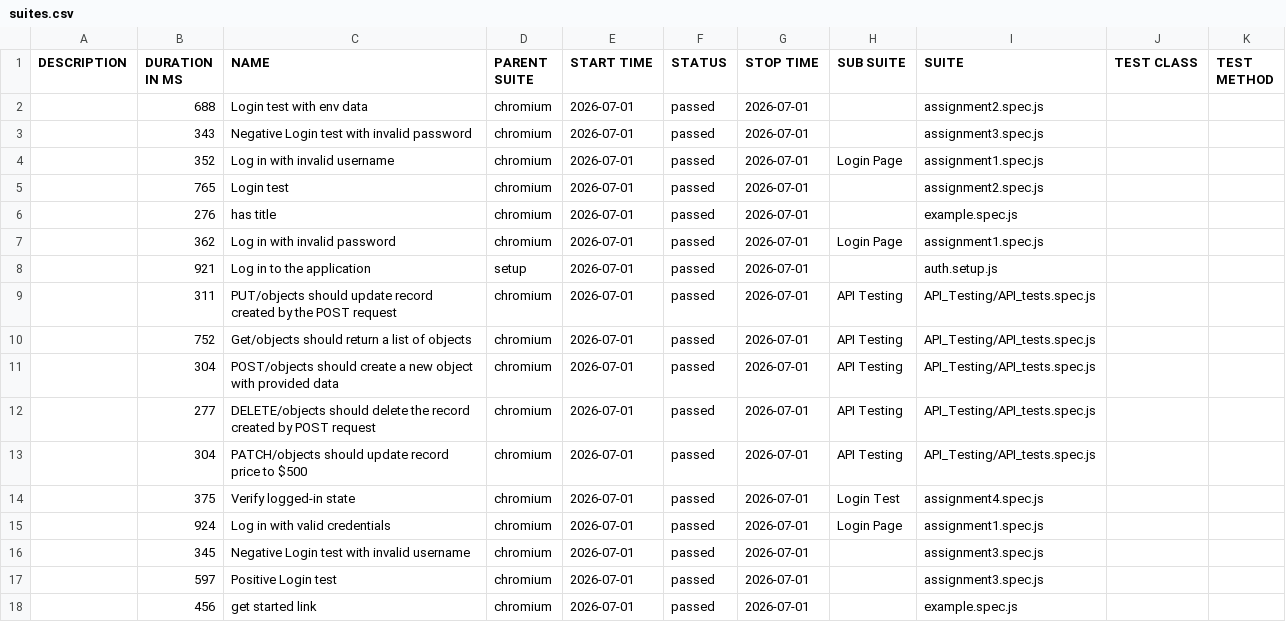
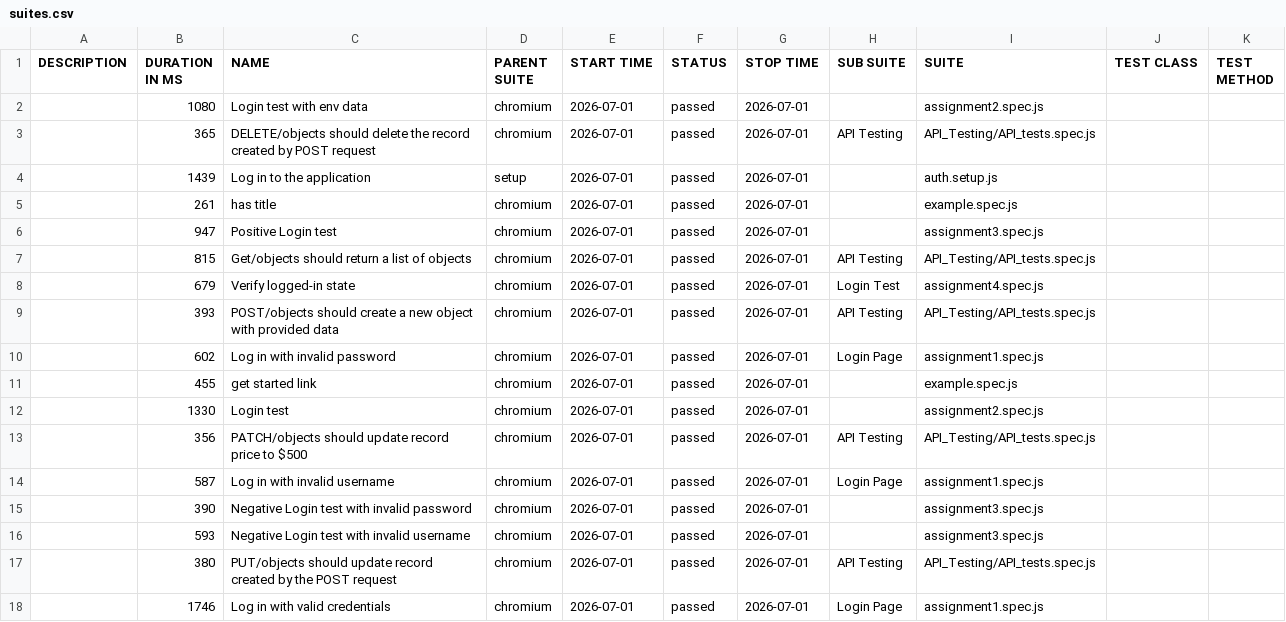
Before and after one commit to Tansha-Kumari10p/Playwright-Training, a CSV file: data/suites.csv, drawn as a sheet.

```diff
--- a/data/suites.csv
+++ b/data/suites.csv
@@ -1,18 +1,18 @@
 "DESCRIPTION","DURATION IN MS","NAME","PARENT SUITE","START TIME","STATUS","STOP TIME","SUB SUITE","SUITE","TEST CLASS","TEST METHOD"
-"","688","Login test with env data","chromium","2026-07-01","passed","2026-07-01","","assignment2.spec.js","",""
-"","343","Negative Login test with invalid password","chromium","2026-07-01","passed","2026-07-01","","assignment3.spec.js","",""
-"","352","Log in with invalid username","chromium","2026-07-01","passed","2026-07-01","Login Page","assignment1.spec.js","",""
-"","765","Login test","chromium","2026-07-01","passed","2026-07-01","","assignment2.spec.js","",""
-"","276","has title","chromium","2026-07-01","passed","2026-07-01","","example.spec.js","",""
-"","362","Log in with invalid password","chromium","2026-07-01","passed","2026-07-01","Login Page","assignment1.spec.js","",""
-"","921","Log in to the application","setup","2026-07-01","passed","2026-07-01","","auth.setup.js","",""
-"","311","PUT/objects should update record created by the POST request","chromium","2026-07-01","passed","2026-07-01","API Testing","API_Testing/API_tests.spec.js","",""
-"","752","Get/objects should return a list of objects","chromium","2026-07-01","passed","2026-07-01","API Testing","API_Testing/API_tests.spec.js","",""
-"","304","POST/objects should create a new object with provided data","chromium","2026-07-01","passed","2026-07-01","API Testing","API_Testing/API_tests.spec.js","",""
-"","277","DELETE/objects should delete the record created by POST request","chromium","2026-07-01","passed","2026-07-01","API Testing","API_Testing/API_tests.spec.js","",""
-"","304","PATCH/objects should update record price to $500","chromium","2026-07-01","passed","2026-07-01","API Testing","API_Testing/API_tests.spec.js","",""
-"","375","Verify logged-in state","chromium","2026-07-01","passed","2026-07-01","Login Test","assignment4.spec.js","",""
-"","924","Log in with valid credentials","chromium","2026-07-01","passed","2026-07-01","Login Page","assignment1.spec.js","",""
-"","345","Negative Login test with invalid username","chromium","2026-07-01","passed","2026-07-01","","assignment3.spec.js","",""
-"","597","Positive Login test","chromium","2026-07-01","passed","2026-07-01","","assignment3.spec.js","",""
-"","456","get started link","chromium","2026-07-01","passed","2026-07-01","","example.spec.js","",""
+"","1080","Login test with env data","chromium","2026-07-01","passed","2026-07-01","","assignment2.spec.js","",""
+"","365","DELETE/objects should delete the record created by POST request","chromium","2026-07-01","passed","2026-07-01","API Testing","API_Testing/API_tests.spec.js","",""
+"","1439","Log in to the application","setup","2026-07-01","passed","2026-07-01","","auth.setup.js","",""
+"","261","has title","chromium","2026-07-01","passed","2026-07-01","","example.spec.js","",""
+"","947","Positive Login test","chromium","2026-07-01","passed","2026-07-01","","assignment3.spec.js","",""
+"","815","Get/objects should return a list of objects","chromium","2026-07-01","passed","2026-07-01","API Testing","API_Testing/API_tests.spec.js","",""
+"","679","Verify logged-in state","chromium","2026-07-01","passed","2026-07-01","Login Test","assignment4.spec.js","",""
+"","393","POST/objects should create a new object with provided data","chromium","2026-07-01","passed","2026-07-01","API Testing","API_Testing/API_tests.spec.js","",""
+"","602","Log in with invalid password","chromium","2026-07-01","passed","2026-07-01","Login Page","assignment1.spec.js","",""
+"","455","get started link","chromium","2026-07-01","passed","2026-07-01","","example.spec.js","",""
+"","1330","Login test","chromium","2026-07-01","passed","2026-07-01","","assignment2.spec.js","",""
+"","356","PATCH/objects should update record price to $500","chromium","2026-07-01","passed","2026-07-01","API Testing","API_Testing/API_tests.spec.js","",""
+"","587","Log in with invalid username","chromium","2026-07-01","passed","2026-07-01","Login Page","assignment1.spec.js","",""
+"","390","Negative Login test with invalid password","chromium","2026-07-01","passed","2026-07-01","","assignment3.spec.js","",""
+"","593","Negative Login test with invalid username","chromium","2026-07-01","passed","2026-07-01","","assignment3.spec.js","",""
+"","380","PUT/objects should update record created by the POST request","chromium","2026-07-01","passed","2026-07-01","API Testing","API_Testing/API_tests.spec.js","",""
+"","1746","Log in with valid credentials","chromium","2026-07-01","passed","2026-07-01","Login Page","assignment1.spec.js","",""
```
Also changed, not shown: 55 other files.
